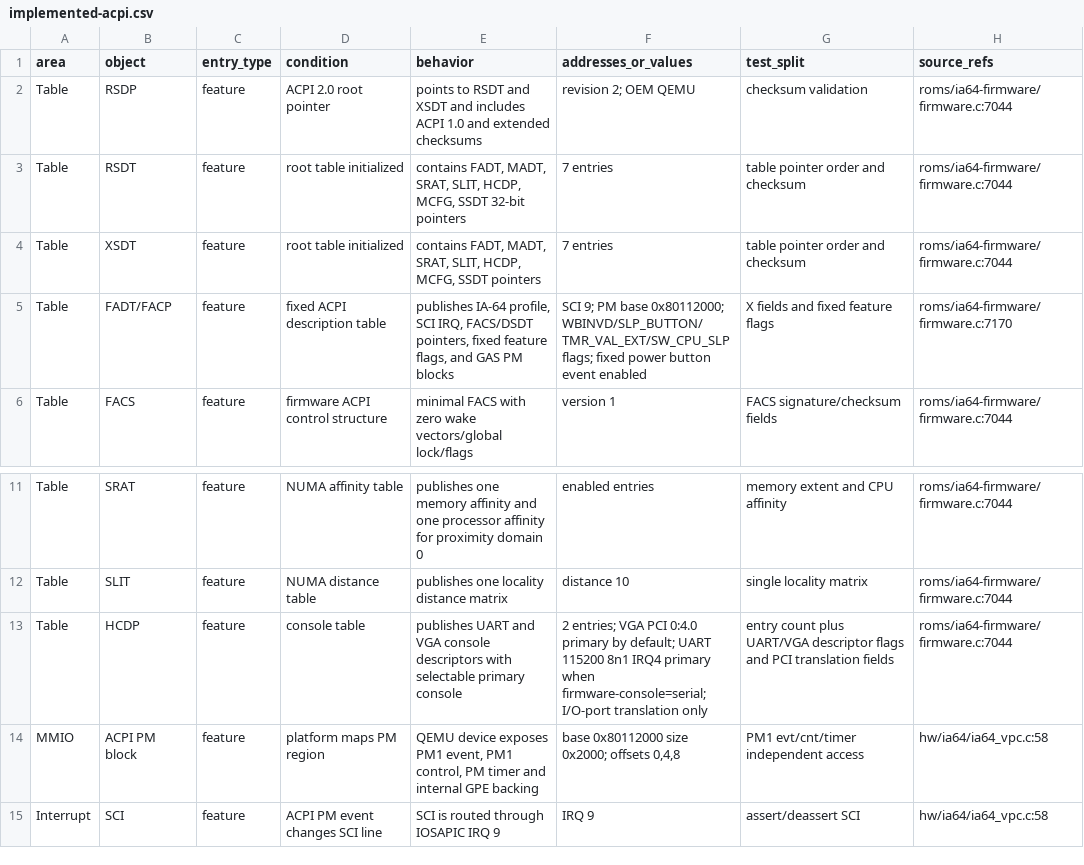
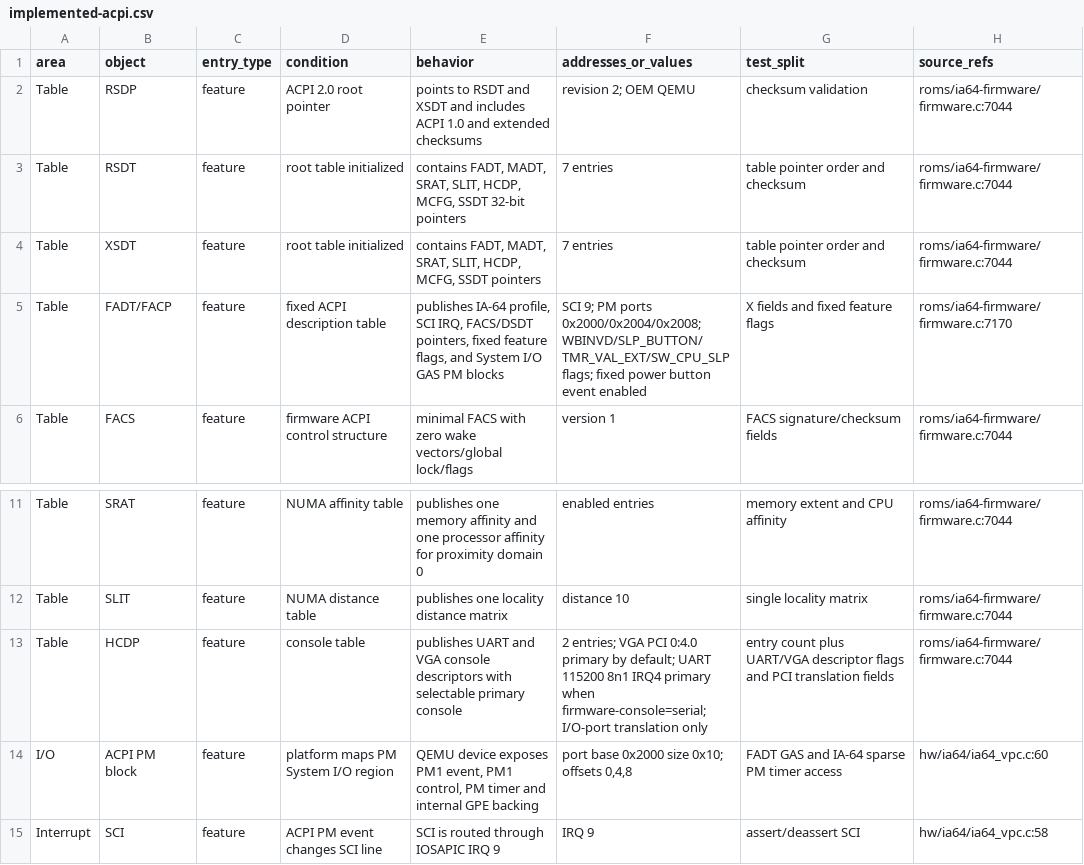
Before and after one commit to GenSayer/qemu-system-ia64, a CSV file: docs/ia64/implemented-acpi.csv, drawn as a sheet; only a part is shown, gaps mark what is left out.

Commit message:
Fix SAL, EFI, RSE, ACPI and miscellaneous implementations

```diff
--- a/docs/ia64/implemented-acpi.csv
+++ b/docs/ia64/implemented-acpi.csv
@@ -4,3 +4,3 @@ Table,RSDT,feature,root table initialized,"contains FADT, MADT, SRAT, SLIT, HCDP
 Table,XSDT,feature,root table initialized,"contains FADT, MADT, SRAT, SLIT, HCDP, MCFG, SSDT pointers",7 entries,table pointer order and checksum,roms/ia64-firmware/firmware.c:7044
-Table,FADT/FACP,feature,fixed ACPI description table,"publishes IA-64 profile, SCI IRQ, FACS/DSDT pointers, fixed feature flags, and GAS PM blocks",SCI 9; PM base 0x80112000; WBINVD/SLP_BUTTON/TMR_VAL_EXT/SW_CPU_SLP flags; fixed power button event enabled,X fields and fixed feature flags,roms/ia64-firmware/firmware.c:7170
+Table,FADT/FACP,feature,fixed ACPI description table,"publishes IA-64 profile, SCI IRQ, FACS/DSDT pointers, fixed feature flags, and System I/O GAS PM blocks",SCI 9; PM ports 0x2000/0x2004/0x2008; WBINVD/SLP_BUTTON/TMR_VAL_EXT/SW_CPU_SLP flags; fixed power button event enabled,X fields and fixed feature flags,roms/ia64-firmware/firmware.c:7170
 Table,FACS,feature,firmware ACPI control structure,minimal FACS with zero wake vectors/global lock/flags,version 1,FACS signature/checksum fields,roms/ia64-firmware/firmware.c:7044
@@ -13,3 +13,3 @@ Table,SLIT,feature,NUMA distance table,publishes one locality distance matrix,di
 Table,HCDP,feature,console table,publishes UART and VGA console descriptors with selectable primary console,2 entries; VGA PCI 0:4.0 primary by default; UART 115200 8n1 IRQ4 primary when firmware-console=serial; I/O-port translation only,entry count plus UART/VGA descriptor flags and PCI translation fields,roms/ia64-firmware/firmware.c:7044
-MMIO,ACPI PM block,feature,platform maps PM region,"QEMU device exposes PM1 event, PM1 control, PM timer and internal GPE backing","base 0x80112000 size 0x2000; offsets 0,4,8",PM1 evt/cnt/timer independent access,hw/ia64/ia64_vpc.c:58
+I/O,ACPI PM block,feature,platform maps PM System I/O region,"QEMU device exposes PM1 event, PM1 control, PM timer and internal GPE backing","port base 0x2000 size 0x10; offsets 0,4,8",FADT GAS and IA-64 sparse PM timer access,hw/ia64/ia64_vpc.c:60
 Interrupt,SCI,feature,ACPI PM event changes SCI line,SCI is routed through IOSAPIC IRQ 9,IRQ 9,assert/deassert SCI,hw/ia64/ia64_vpc.c:58
```
Also changed, not shown: 11 other files.
